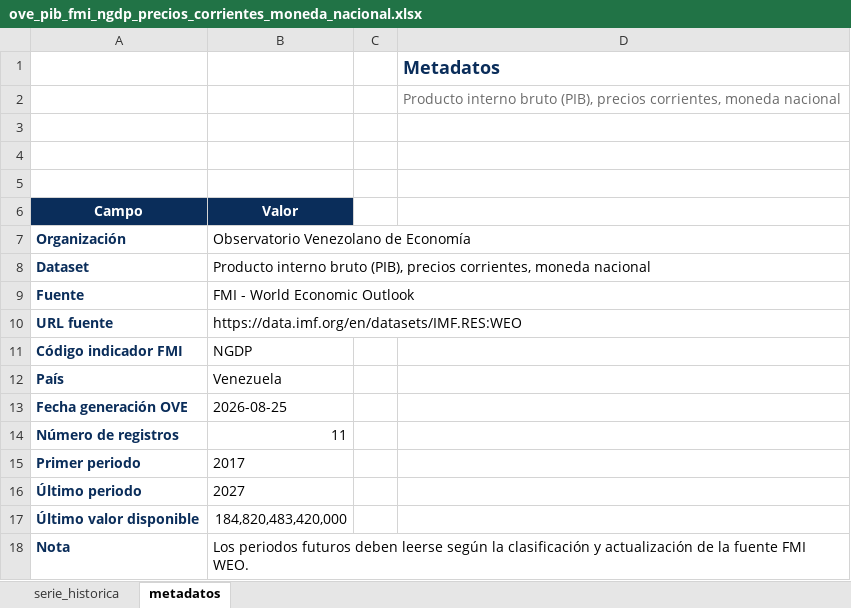
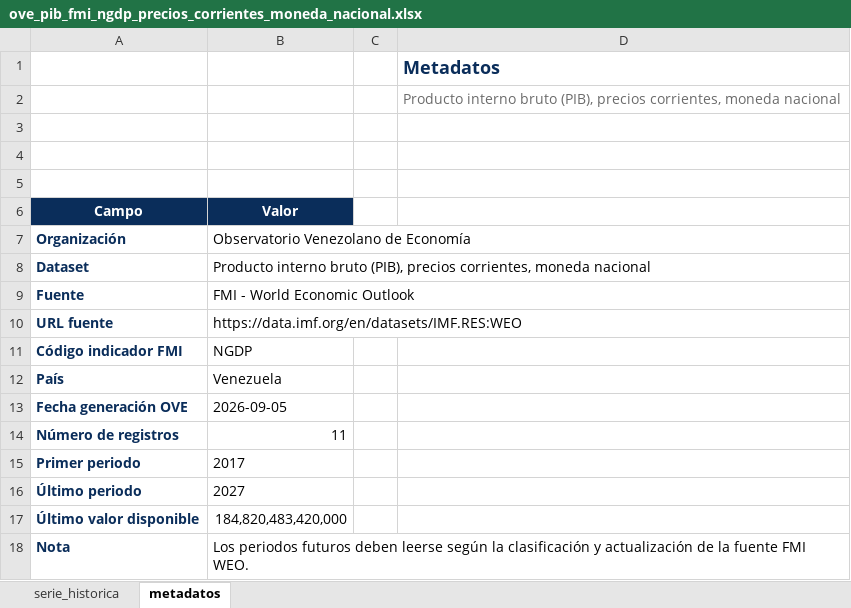
Before and after one commit to CarlosMarzol/OVE-web-github, an Excel workbook: assets/data/imf/excel/ove_pib_fmi_ngdp_precios_corrientes_moneda_nacional.xlsx, sheet metadatos, drawn as a sheet; values as stored, in another font and other column widths than the file's, no borders; charts and pictures not drawn; the diff names each change by its address in the sheet, - before the commit and + after, or states it on an @@ line.

```diff
--- a/assets/data/imf/excel/ove_pib_fmi_ngdp_precios_corrientes_moneda_nacional.xlsx (sheet metadatos)
+++ b/assets/data/imf/excel/ove_pib_fmi_ngdp_precios_corrientes_moneda_nacional.xlsx (sheet metadatos)
-B13 (Valor): 2026-08-25
+B13 (Valor): 2026-09-05
```
Also changed, not shown: assets/data/imf/catalog/catalogo_dataset_web_ove_fmi_weo.xlsx, assets/data/imf/excel/ove_fmi_weo_venezuela.xlsx, 7 other files.
